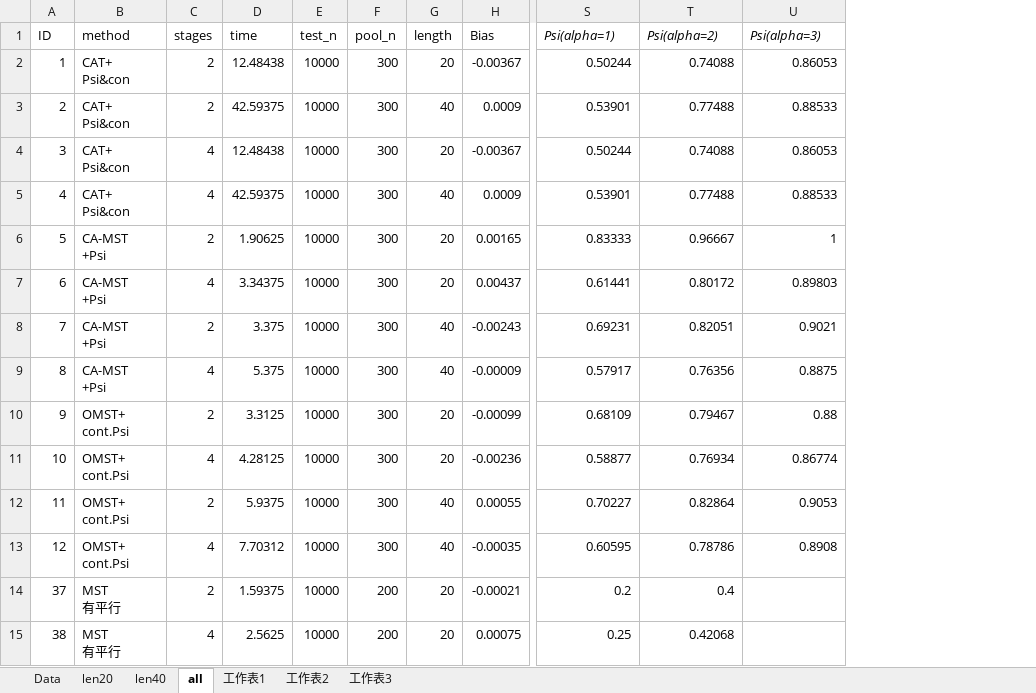
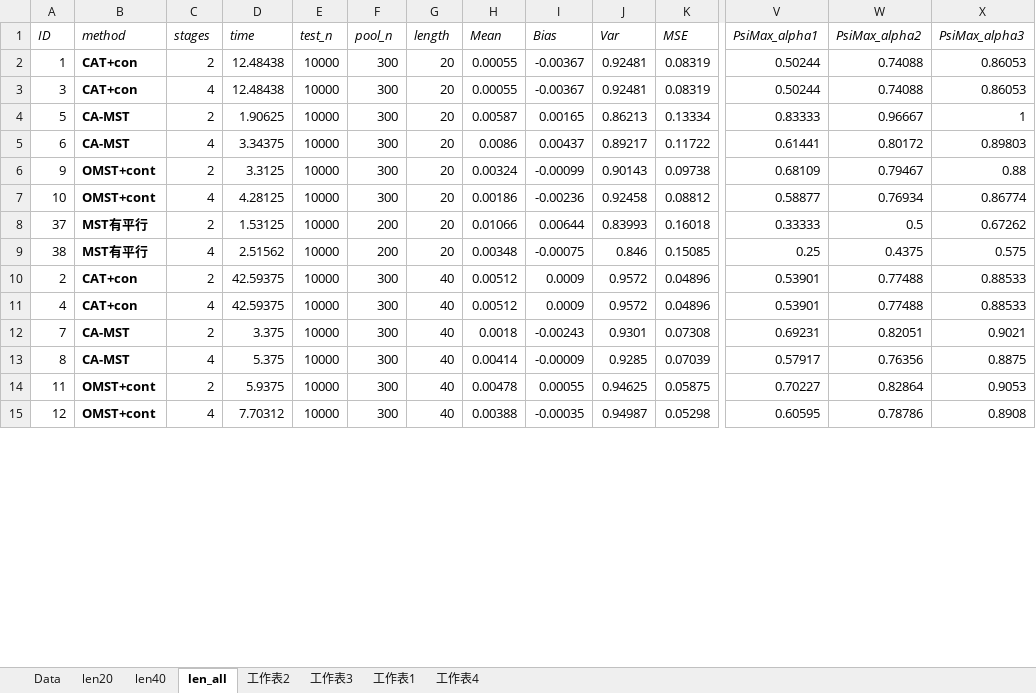
Before and after one commit to yirucode/CAT, an Excel workbook: CAT_in_R/data/MST_data.xlsx, sheet len_all, drawn as a sheet; only a part is shown, gaps mark what is left out; values as stored, in another font and other column widths than the file's, no borders; removed rows and columns are numbered as before the commit, all else as after; rows hold the shown columns only; ↵ is a line break in a cell; the diff covers the shown part only; the diff names each change by its address in the sheet, - before the commit and + after, or states it on an @@ line.

```diff
--- a/CAT_in_R/data/MST_data.xlsx (sheet len_all)
+++ b/CAT_in_R/data/MST_data.xlsx (sheet len_all)
-sheet tab: all
+sheet tab: len_all
+sheet tab: 工作表4
@@ sheet tab order changed: Data | len20 | len40 | len_all | 工作表2 | 工作表3 | 工作表1 | 工作表4 @@
+column H (Mean), rows 2-7: 0.00055 | 0.00055 | 0.00587 | 0.0086 | 0.00324 | 0.00186; rows 14-15: 0.00478 | 0.00388
+column J (Var), rows 2-7: 0.92481 | 0.92481 | 0.86213 | 0.89217 | 0.90143 | 0.92458; rows 14-15: 0.94625 | 0.94987
+column K (MSE), rows 2-7: 0.08319 | 0.08319 | 0.13334 | 0.11722 | 0.09738 | 0.08812; rows 14-15: 0.05875 | 0.05298
-A1:G1 italic: off
+A1:G1 italic: on
-I1 italic: off
+I1 italic: on
-V1: Psi(alpha=1)
+V1: PsiMax_alpha1
-W1: Psi(alpha=2)
+W1: PsiMax_alpha2
-X1: Psi(alpha=3)
+X1: PsiMax_alpha3
-B2 (method): CAT+ ↵ Psi&con
+B2 (method): CAT+con
-B2 bold: off
+B2 bold: on
-row 3: 2 | CAT+ ↵ Psi&con | 2 | 42.59375 | 10000 | 300 | 40 | 0.0009 | 0.53901 | 0.77488 | 0.88533
-B3 (method): CAT+ ↵ Psi&con
+B3 (method): CAT+con
-B3 bold: off
+B3 bold: on
-row 5: 4 | CAT+ ↵ Psi&con | 4 | 42.59375 | 10000 | 300 | 40 | 0.0009 | 0.53901 | 0.77488 | 0.88533
-B4:B5 (method): CA-MST ↵ +Psi
+B4:B5 (method): CA-MST
-B4:B5 bold: off
+B4:B5 bold: on
-row 8: 7 | CA-MST ↵ +Psi | 2 | 3.375 | 10000 | 300 | 40 | -0.00243 | 0.69231 | 0.82051 | 0.9021
-row 9: 8 | CA-MST ↵ +Psi | 4 | 5.375 | 10000 | 300 | 40 | -0.00009 | 0.57917 | 0.76356 | 0.8875
-B6:B7 (method): OMST+ ↵ cont.Psi
+B6:B7 (method): OMST+cont
-B6:B7 bold: off
+B6:B7 bold: on
+row 8: 37 | MST有平行 | 2 | 1.53125 | 10000 | 200 | 20 | 0.01066 | 0.00644 | 0.83993 | 0.16018 | 0.33333 | 0.5 | 0.67262
+row 9: 38 | MST有平行 | 4 | 2.51562 | 10000 | 200 | 20 | 0.00348 | -0.00075 | 0.846 | 0.15085 | 0.25 | 0.4375 | 0.575
+row 10: 2 | CAT+con | 2 | 42.59375 | 10000 | 300 | 40 | 0.00512 | 0.0009 | 0.9572 | 0.04896 | 0.53901 | 0.77488 | 0.88533
+row 11: 4 | CAT+con | 4 | 42.59375 | 10000 | 300 | 40 | 0.00512 | 0.0009 | 0.9572 | 0.04896 | 0.53901 | 0.77488 | 0.88533
+row 12: 7 | CA-MST | 2 | 3.375 | 10000 | 300 | 40 | 0.0018 | -0.00243 | 0.9301 | 0.07308 | 0.69231 | 0.82051 | 0.9021
+row 13: 8 | CA-MST | 4 | 5.375 | 10000 | 300 | 40 | 0.00414 | -0.00009 | 0.9285 | 0.07039 | 0.57917 | 0.76356 | 0.8875
-B14:B15 (method): OMST+ ↵ cont.Psi
+B14:B15 (method): OMST+cont
-B14:B15 bold: off
+B14:B15 bold: on
-row 14: 37 | MST ↵ 有平行 | 2 | 1.59375 | 10000 | 200 | 20 | -0.00021 | 0.2 | 0.4
-row 15: 38 | MST ↵ 有平行 | 4 | 2.5625 | 10000 | 200 | 20 | 0.00075 | 0.25 | 0.42068
```
Also changed, not shown: 27 edited cells and cell formats elsewhere in this sheet, sheet 工作表3, sheet 工作表2, sheet len40, sheet len20, sheet Data, formulas that keep their value, 41 other files.
